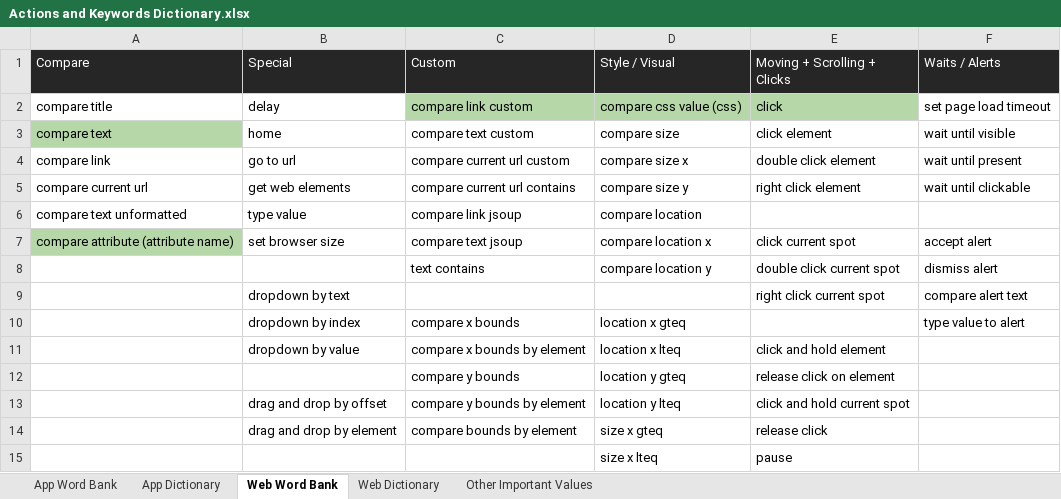
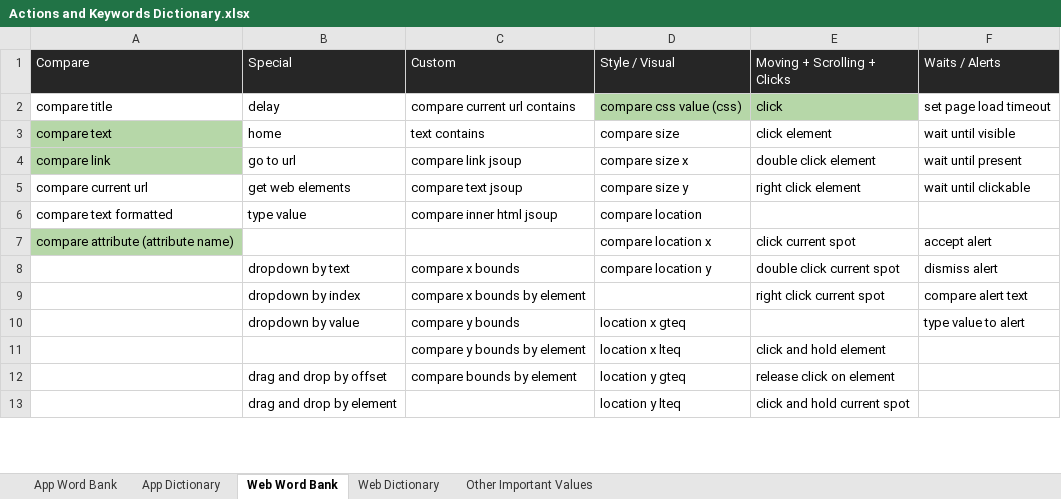
Before and after one commit to streamlineqa/StreamLineQA-Automation, an Excel workbook: Resources/StreamLine App Automator Resources/Actions and Keywords Dictionary.xlsx, sheet Web Word Bank, drawn as a sheet; only a part is shown; values as stored, in another font and other column widths than the file's, no borders; removed rows and columns are numbered as before the commit, all else as after; the diff covers the shown part only; the diff names each change by its address in the sheet, - before the commit and + after, or states it on an @@ line.

```diff
--- a/Resources/StreamLine App Automator Resources/Actions and Keywords Dictionary.xlsx (sheet Web Word Bank)
+++ b/Resources/StreamLine App Automator Resources/Actions and Keywords Dictionary.xlsx (sheet Web Word Bank)
-C2 (Custom): compare link custom
+C2 (Custom): compare current url contains
-C2 fill: #B6D7A8
+C2 fill: none
-C3 (Custom): compare text custom
+C3 (Custom): text contains
-A4 fill: none
+A4 fill: #B6D7A8
-C4 (Custom): compare current url custom
+C4 (Custom): compare link jsoup
-C5 (Custom): compare current url contains
+C5 (Custom): compare text jsoup
-A6 (Compare): compare text unformatted
+A6 (Compare): compare text formatted
-C6 (Custom): compare link jsoup
+C6 (Custom): compare inner html jsoup
-B7 (Special): set browser size
+B7 (Special): (empty)
-C7 (Custom): compare text jsoup
+C7 (Custom): (empty)
-row 8:  |  | text contains | compare location y | double click current spot | dismiss alert
-C8 (Custom): (empty)
+C8 (Custom): compare x bounds
-D8 (Style / Visual): (empty)
+D8 (Style / Visual): compare location y
-E8 (Moving + Scrolling + Clicks): right click current spot
+E8 (Moving + Scrolling + Clicks): double click current spot
-F8 (Waits / Alerts): compare alert text
+F8 (Waits / Alerts): dismiss alert
-C9 (Custom): compare x bounds
+C9 (Custom): compare x bounds by element
-D9 (Style / Visual): location x gteq
+D9 (Style / Visual): (empty)
-E9 (Moving + Scrolling + Clicks): (empty)
+E9 (Moving + Scrolling + Clicks): right click current spot
-F9 (Waits / Alerts): type value to alert
+F9 (Waits / Alerts): compare alert text
-C10 (Custom): compare x bounds by element
+C10 (Custom): compare y bounds
-D10 (Style / Visual): location x lteq
+D10 (Style / Visual): location x gteq
-E10 (Moving + Scrolling + Clicks): click and hold element
+E10 (Moving + Scrolling + Clicks): (empty)
-F10 (Waits / Alerts): (empty)
+F10 (Waits / Alerts): type value to alert
-row 12:  |  | compare y bounds | location y gteq | release click on element
+row 11:  |  | compare y bounds by element | location x lteq | click and hold element
-C12 (Custom): compare y bounds by element
+C12 (Custom): compare bounds by element
-D12 (Style / Visual): location y lteq
+D12 (Style / Visual): location y gteq
-E12 (Moving + Scrolling + Clicks): click and hold current spot
+E12 (Moving + Scrolling + Clicks): release click on element
-C13 (Custom): compare bounds by element
+C13 (Custom): (empty)
-D13 (Style / Visual): size x gteq
+D13 (Style / Visual): location y lteq
-E13 (Moving + Scrolling + Clicks): release click
+E13 (Moving + Scrolling + Clicks): click and hold current spot
-row 15:  |  |  | size x lteq | pause
```
Also changed, not shown: 4 added rows, 2 removed rows, 20 edited cells and cell formats elsewhere in this sheet, sheet Web Dictionary, Resources/StreamLine Web Automator Resources/Actions and Keywords Dictionary.xlsx, 11 other files.
